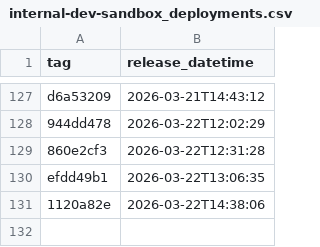
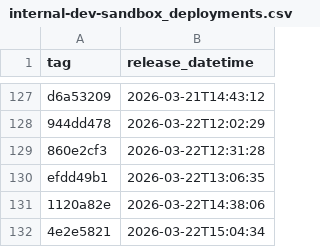
Before and after one commit to NHSDigital/electronic-prescription-service-api, a CSV file: _data/internal-dev-sandbox_deployments.csv, drawn as a sheet; only a part is shown, gaps mark what is left out; the diff names each change by its address in the sheet, - before the commit and + after, or states it on an @@ line.

```diff
--- a/_data/internal-dev-sandbox_deployments.csv
+++ b/_data/internal-dev-sandbox_deployments.csv
+row 132: 4e2e5821 | 2026-03-22T15:04:34
```
Also changed, not shown: 1 other file.
